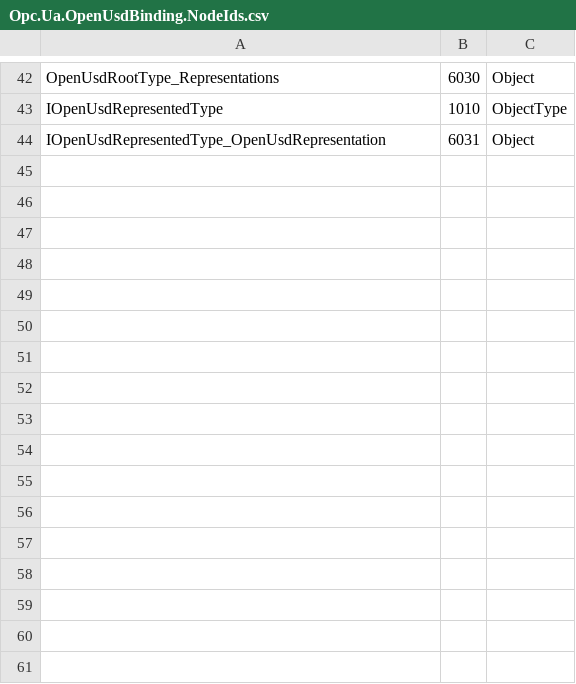
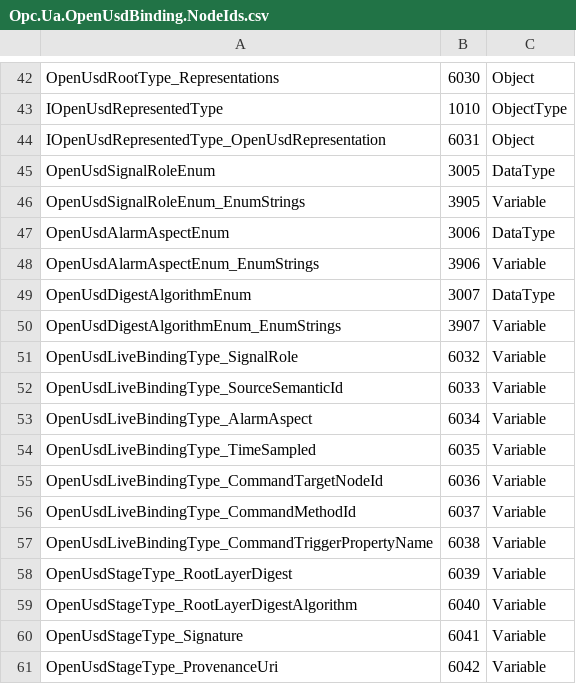
Before and after one commit to marcschier/opcua-drafts, a CSV file: core-specs/openusd-binding/Opc.Ua.OpenUsdBinding.NodeIds.csv, drawn as a sheet; only a part is shown, gaps mark what is left out; the diff names each change by its address in the sheet, - before the commit and + after, or states it on an @@ line.

Commit message:
OpenUSD Bindings 0.2.0-draft: semantic-id, command, alarm, history, integrity
Remove the Edition framing (single evolving spec, bump to 0.2.0-Draft; 0.1 nodes/NodeIds
unchanged, all additions additive). Add, normatively and optionally:
- Semantic-id source anchoring (SourceSemanticId, ECLASS/IEC CDD) + SignalRole
  (Observable/Controllable) for cross-vendor portability.
- Command bindings (IntentProfile UsdToUaCommand + CommandTargetNodeId/CommandMethodId/
  CommandTriggerPropertyName): opt-in, authorized (RolePermissions), single-writer,
  fail-closed; default read-only preserved.
- Alarm->USD (UaAlarmToUsd + AlarmAspect) and History->USD time samples (UaHistoryToUsd +
  TimeSampled).
- Twin BOM content integrity on OpenUsdStageType (RootLayerDigest/Algorithm, Signature,
  ProvenanceUri) + verification rules in Security.
- New enums (OpenUsdSignalRoleEnum, OpenUsdAlarmAspectEnum, OpenUsdDigestAlgorithmEnum),
  new conformance units + an OpenUSD Interactive Server profile, an asset-definition
  vision-alignment section (8.2), and an AAS submodel bridge annex (Annex C).

Generator extended additively; NodeSet regenerated (44 -> 61 nodes, 0 errors); every 0.1
NodeId verified unchanged.

```diff
--- a/core-specs/openusd-binding/Opc.Ua.OpenUsdBinding.NodeIds.csv
+++ b/core-specs/openusd-binding/Opc.Ua.OpenUsdBinding.NodeIds.csv
+row 45: OpenUsdSignalRoleEnum | 3005 | DataType
+row 46: OpenUsdSignalRoleEnum_EnumStrings | 3905 | Variable
+row 47: OpenUsdAlarmAspectEnum | 3006 | DataType
+row 48: OpenUsdAlarmAspectEnum_EnumStrings | 3906 | Variable
+row 49: OpenUsdDigestAlgorithmEnum | 3007 | DataType
+row 50: OpenUsdDigestAlgorithmEnum_EnumStrings | 3907 | Variable
+row 51: OpenUsdLiveBindingType_SignalRole | 6032 | Variable
+row 52: OpenUsdLiveBindingType_SourceSemanticId | 6033 | Variable
+row 53: OpenUsdLiveBindingType_AlarmAspect | 6034 | Variable
+row 54: OpenUsdLiveBindingType_TimeSampled | 6035 | Variable
+row 55: OpenUsdLiveBindingType_CommandTargetNodeId | 6036 | Variable
+row 56: OpenUsdLiveBindingType_CommandMethodId | 6037 | Variable
+row 57: OpenUsdLiveBindingType_CommandTriggerPropertyName | 6038 | Variable
+row 58: OpenUsdStageType_RootLayerDigest | 6039 | Variable
+row 59: OpenUsdStageType_RootLayerDigestAlgorithm | 6040 | Variable
+row 60: OpenUsdStageType_Signature | 6041 | Variable
+row 61: OpenUsdStageType_ProvenanceUri | 6042 | Variable
```
Also changed, not shown: 4 other files.
